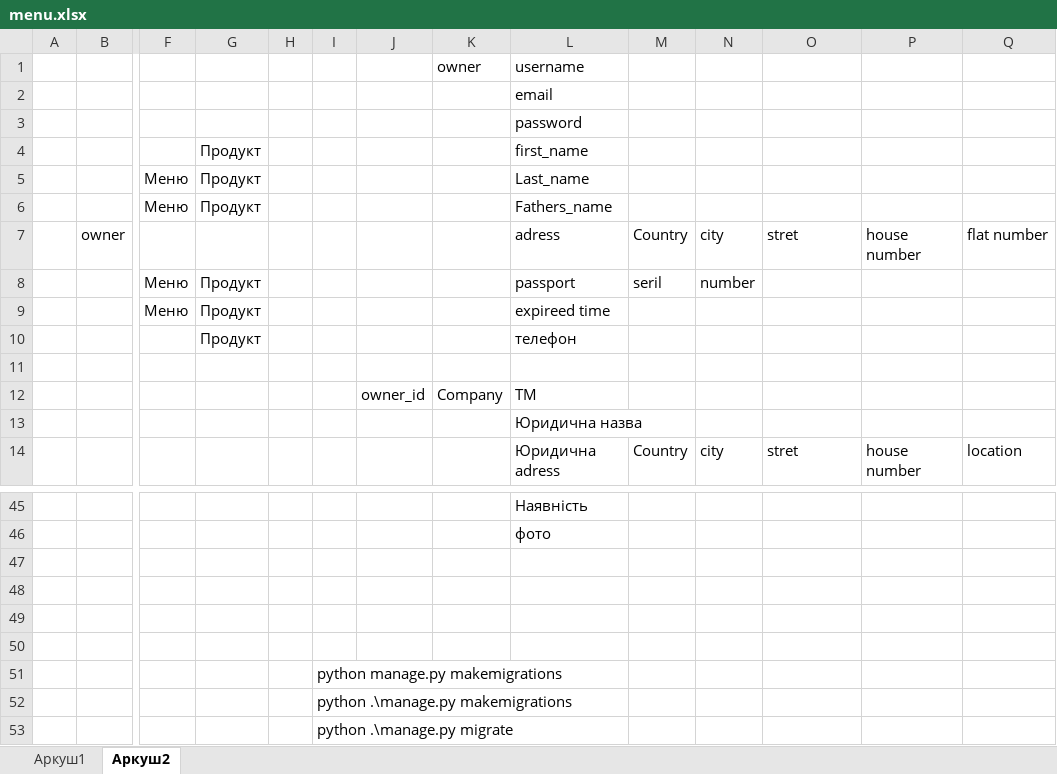
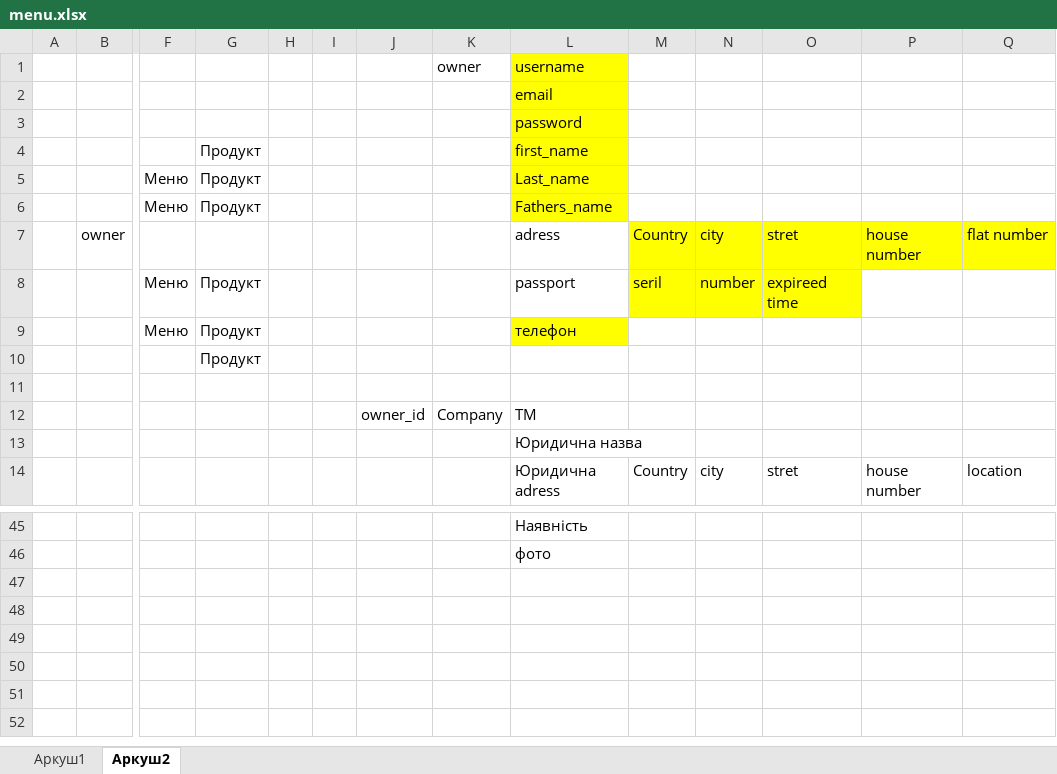
Before and after one commit to kolesnikdi/vpn_service, an Excel workbook: menu.xlsx, sheet Аркуш2, drawn as a sheet; only a part is shown, gaps mark what is left out; values as stored, in another font and other column widths than the file's, no borders; rows hold the shown columns only; the diff names each change by its address in the sheet, - before the commit and + after, or states it on an @@ line.

```diff
--- a/menu.xlsx (sheet Аркуш2)
+++ b/menu.xlsx (sheet Аркуш2)
-L1:L6 fill: none
+L1:L6 fill: #FFFF00
-M7:Q7 fill: none
+M7:Q7 fill: #FFFF00
-M8:O8 fill: none
+M8:O8 fill: #FFFF00
-O8: (empty)
+O8: expireed time
-L9: expireed time
+L9: телефон
-L9 fill: none
+L9 fill: #FFFF00
-L10: телефон
+L10: (empty)
-row 47: (empty)
-row 48: (empty)
-row 49: (empty)
-row 50: (empty)
-row 51:  |  |  |  |  | python manage.py makemigrations
-row 52:  |  |  |  |  | python .\manage.py makemigrations
-row 53:  |  |  |  |  | python .\manage.py migrate
```
Also changed, not shown: 20 other files.
